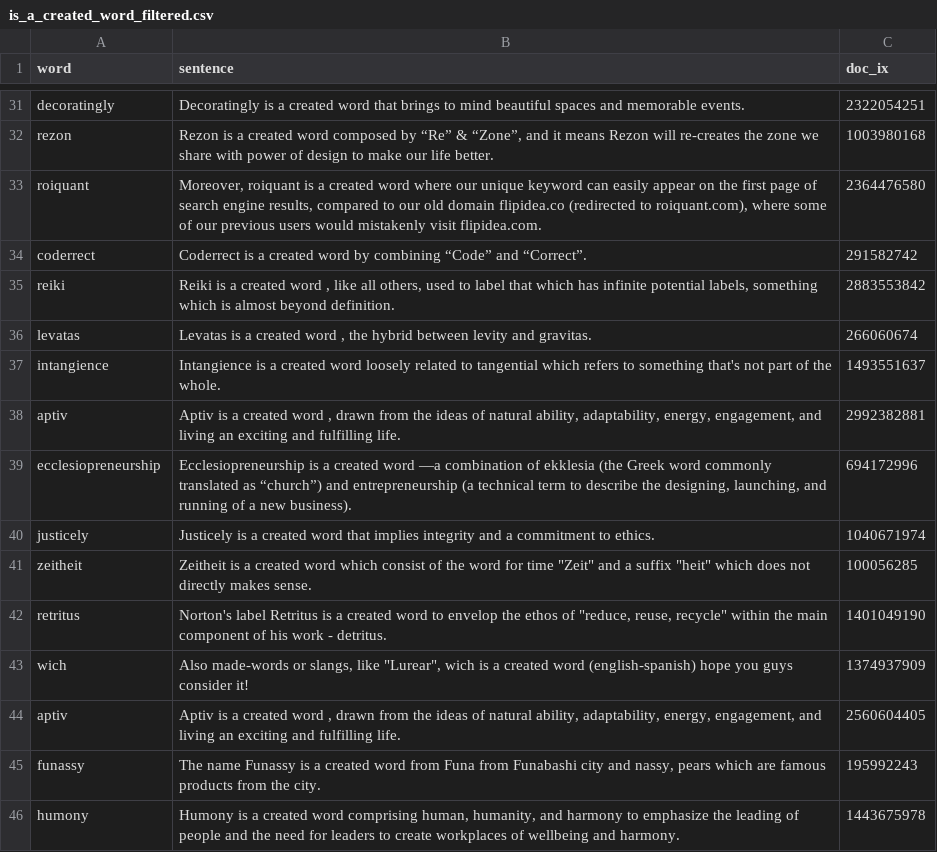
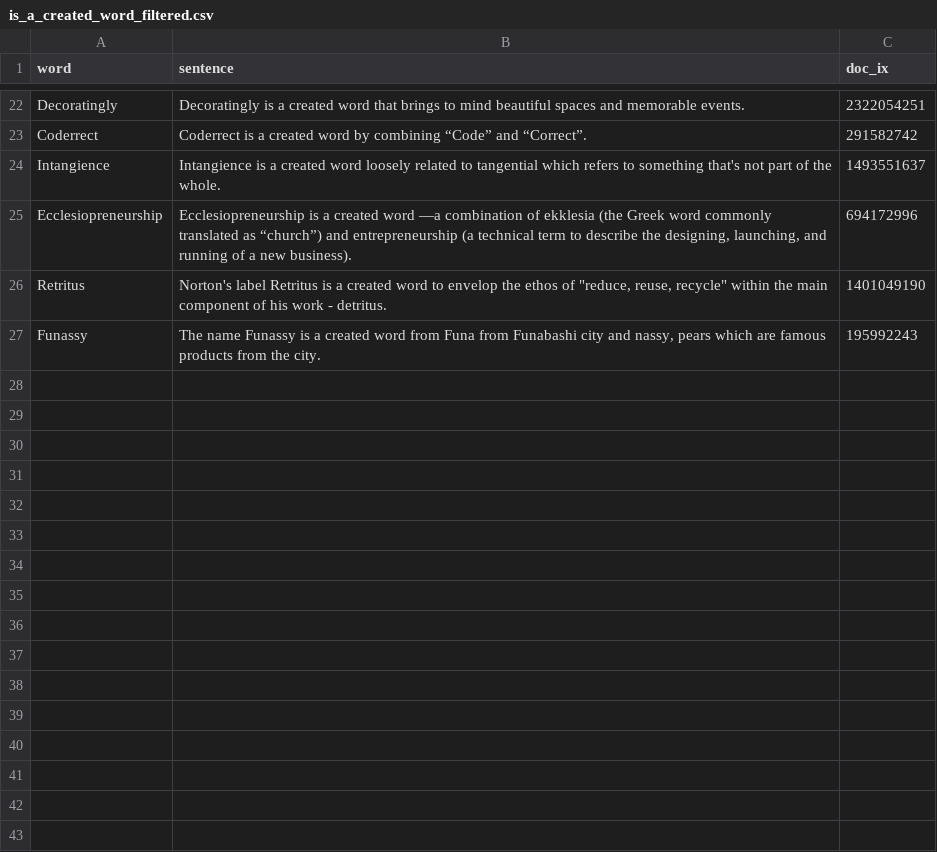
Before and after one commit to MinuSpurs/LLM-blocking, a CSV file: data/csv/is_a_created_word_filtered.csv, drawn as a sheet; only a part is shown, gaps mark what is left out; removed rows and columns are numbered as before the commit, all else as after; the diff covers the shown part only; the diff names each change by its address in the sheet, - before the commit and + after, or states it on an @@ line.

```diff
--- a/data/csv/is_a_created_word_filtered.csv
+++ b/data/csv/is_a_created_word_filtered.csv
-A22 (word): decoratingly
+A22 (word): Decoratingly
-row 32: rezon | Rezon is a created word composed by “Re” & “Zone”, and it means Rezon will re-creates the zone we share with power of design to make our life better. | 1003980168
-row 33: roiquant | Moreover, roiquant is a created word where our unique keyword can easily appear on the first page of search engine results, compared to our old domain flipidea.co (redirected to roiquant.com), where some of our previous users would mistakenly visit flipidea.com. | 2364476580
-A23 (word): coderrect
+A23 (word): Coderrect
-row 35: reiki | Reiki is a created word , like all others, used to label that which has infinite potential labels, something which is almost beyond definition. | 2883553842
-row 36: levatas | Levatas is a created word , the hybrid between levity and gravitas. | 266060674
-A24 (word): intangience
+A24 (word): Intangience
-row 38: aptiv | Aptiv is a created word , drawn from the ideas of natural ability, adaptability, energy, engagement, and living an exciting and fulfilling life. | 2992382881
-A25 (word): ecclesiopreneurship
+A25 (word): Ecclesiopreneurship
-row 40: justicely | Justicely is a created word that implies integrity and a commitment to ethics. | 1040671974
-row 41: zeitheit | Zeitheit is a created word which consist of the word for time "Zeit" and a suffix "heit" which does not directly makes sense. | 100056285
-A26 (word): retritus
+A26 (word): Retritus
-row 43: wich | Also made-words or slangs, like "Lurear", wich is a created word (english-spanish) hope you guys consider it! | 1374937909
-row 44: aptiv | Aptiv is a created word , drawn from the ideas of natural ability, adaptability, energy, engagement, and living an exciting and fulfilling life. | 2560604405
-A27 (word): funassy
+A27 (word): Funassy
-row 46: humony | Humony is a created word comprising human, humanity, and harmony to emphasize the leading of people and the need for leaders to create workplaces of wellbeing and harmony. | 1443675978
```
Also changed, not shown: 9 removed rows and 19 edited cells elsewhere in this file, 2 other files.
